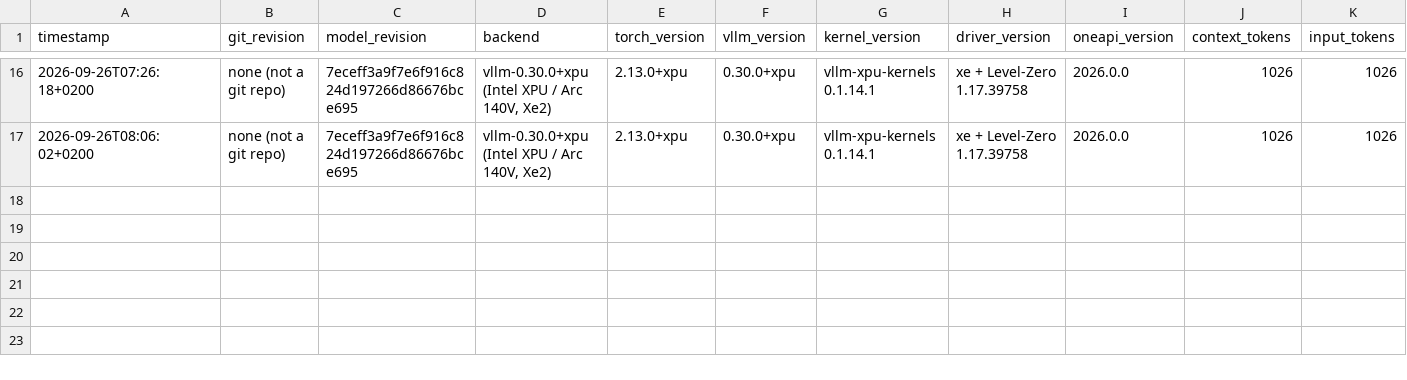
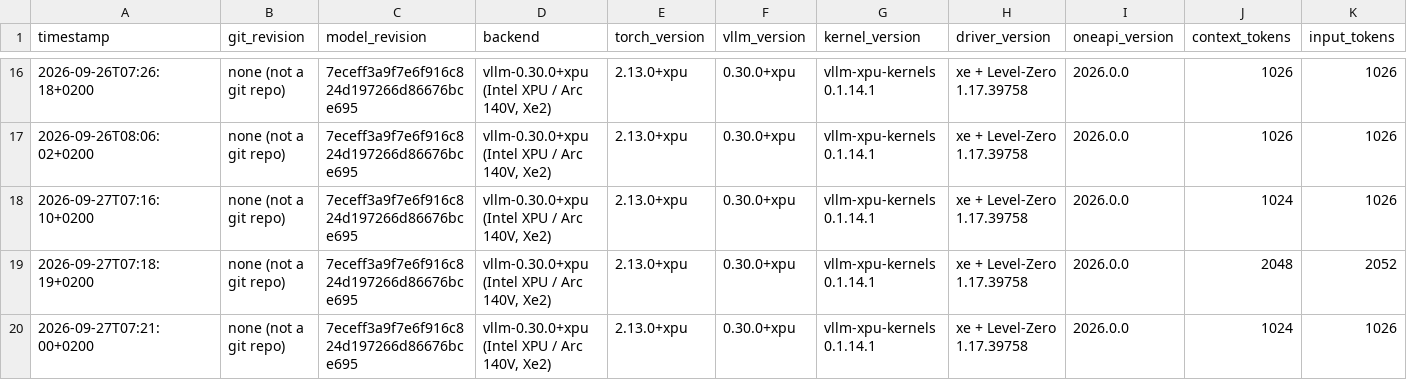
Before and after one commit to alpha2beta/vllm.xpu, a CSV file: results.csv, drawn as a sheet; only a part is shown, gaps mark what is left out; rows hold the shown columns only; the diff names each change by its address in the sheet, - before the commit and + after, or states it on an @@ line.

```diff
--- a/results.csv
+++ b/results.csv
+row 18: 2026-09-27T07:16:10+0200 | none (not a git repo) | 7eceff3a9f7e6f916c824d197266d86676bce695 | vllm-0.30.0+xpu (Intel XPU / Arc 140V, Xe2) | 2.13.0+xpu | 0.30.0+xpu | vllm-xpu-kernels 0.1.14.1 | xe + Level-Zero 1.17.39758 | 2026.0.0 | 1024 | 1026
+row 19: 2026-09-27T07:18:19+0200 | none (not a git repo) | 7eceff3a9f7e6f916c824d197266d86676bce695 | vllm-0.30.0+xpu (Intel XPU / Arc 140V, Xe2) | 2.13.0+xpu | 0.30.0+xpu | vllm-xpu-kernels 0.1.14.1 | xe + Level-Zero 1.17.39758 | 2026.0.0 | 2048 | 2052
+row 20: 2026-09-27T07:21:00+0200 | none (not a git repo) | 7eceff3a9f7e6f916c824d197266d86676bce695 | vllm-0.30.0+xpu (Intel XPU / Arc 140V, Xe2) | 2.13.0+xpu | 0.30.0+xpu | vllm-xpu-kernels 0.1.14.1 | xe + Level-Zero 1.17.39758 | 2026.0.0 | 1024 | 1026
```
Also changed, not shown: 5 other files.
